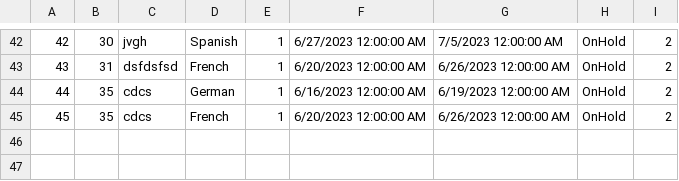
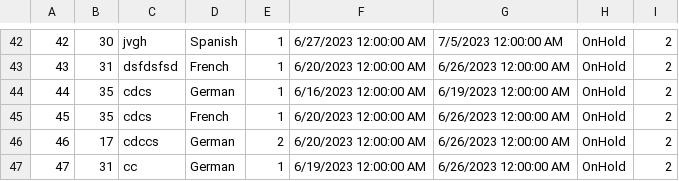
Before and after one commit to dokma11/SIMS-Project-Group-4-Team-B, a CSV file: Sims2023/Sims2023/Resources/Data/tourRequests.csv, drawn as a sheet; only a part is shown, gaps mark what is left out; the diff names each change by its address in the sheet, - before the commit and + after, or states it on an @@ line.

```diff
--- a/Sims2023/Sims2023/Resources/Data/tourRequests.csv
+++ b/Sims2023/Sims2023/Resources/Data/tourRequests.csv
+row 46: 46 | 17 | cdccs | German | 2 | 6/20/2023 12:00:00 AM | 6/26/2023 12:00:00 AM | OnHold | 2
+row 47: 47 | 31 | cc | German | 1 | 6/19/2023 12:00:00 AM | 6/26/2023 12:00:00 AM | OnHold | 2
```
Also changed, not shown: Sims2023/Sims2023/Resources/Data/complexTourRequests.csv, Sims2023/Sims2023/Resources/Data/tourReservations.csv, 6 other files.
